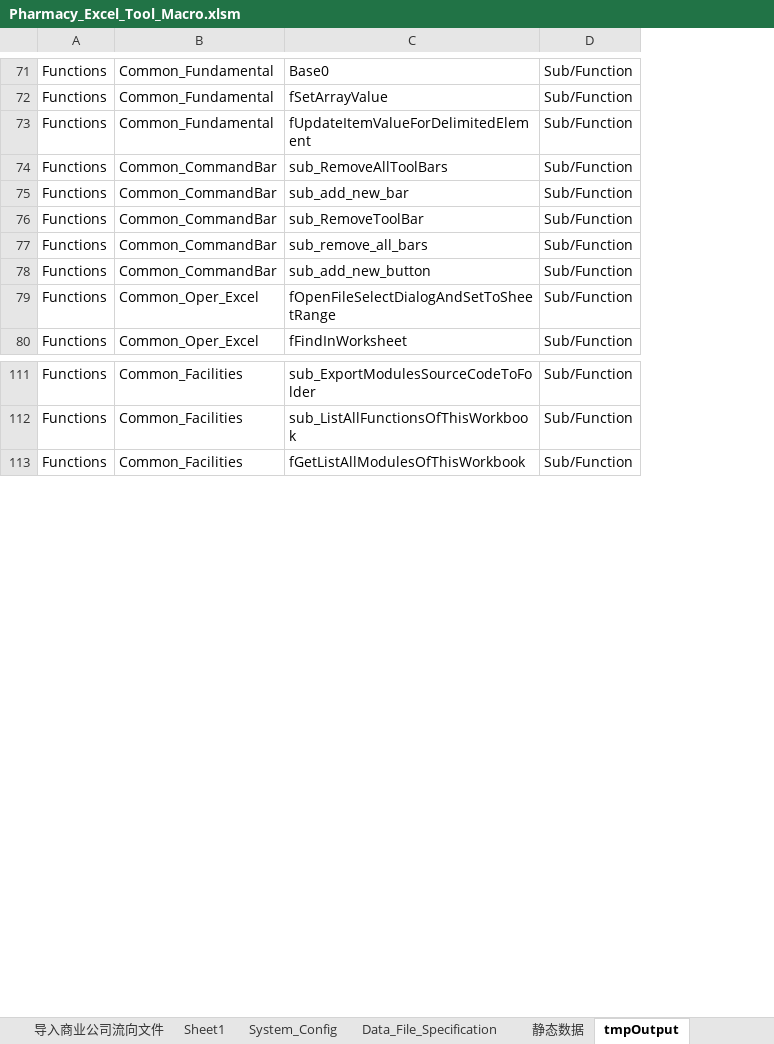
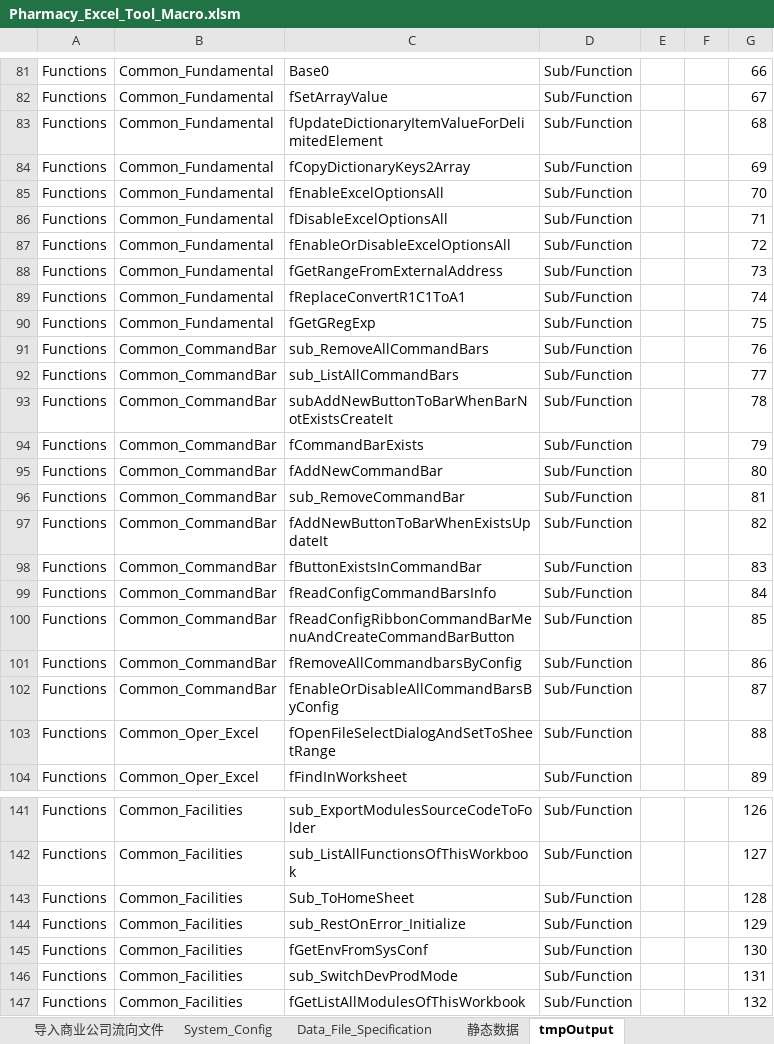
Before and after one commit to Thesaurus0/Pharmacy_Excel_Tool_Macro, an Excel workbook: Pharmacy_Excel_Tool_Macro.xlsm, sheet tmpOutput, drawn as a sheet; only a part is shown, gaps mark what is left out; values as stored, in another font and other column widths than the file's, no borders; addresses are those after the commit; the diff covers the shown part only; the diff names each change by its address in the sheet, - before the commit and + after, or states it on an @@ line.

```diff
--- a/Pharmacy_Excel_Tool_Macro.xlsm (sheet tmpOutput)
+++ b/Pharmacy_Excel_Tool_Macro.xlsm (sheet tmpOutput)
-sheet tab: Sheet1
+column E, empty
+column F, empty
+column G, rows 81-83: 66 | 67 | 68; row 91: 76; rows 95-96: 80 | 81; rows 101-104: 86 | 87 | 88 | 89; rows 141-142: 126 | 127; row 147: 132
-C83: fUpdateItemValueForDelimitedElement
+C83: fUpdateDictionaryItemValueForDelimitedElement
+row 84: Functions | Common_Fundamental | fCopyDictionaryKeys2Array | Sub/Function |  |  | 69
+row 85: Functions | Common_Fundamental | fEnableExcelOptionsAll | Sub/Function |  |  | 70
+row 86: Functions | Common_Fundamental | fDisableExcelOptionsAll | Sub/Function |  |  | 71
+row 87: Functions | Common_Fundamental | fEnableOrDisableExcelOptionsAll | Sub/Function |  |  | 72
+row 88: Functions | Common_Fundamental | fGetRangeFromExternalAddress | Sub/Function |  |  | 73
+row 89: Functions | Common_Fundamental | fReplaceConvertR1C1ToA1 | Sub/Function |  |  | 74
+row 90: Functions | Common_Fundamental | fGetGRegExp | Sub/Function |  |  | 75
-C91: sub_RemoveAllToolBars
+C91: sub_RemoveAllCommandBars
+row 92: Functions | Common_CommandBar | sub_ListAllCommandBars | Sub/Function |  |  | 77
+row 93: Functions | Common_CommandBar | subAddNewButtonToBarWhenBarNotExistsCreateIt | Sub/Function |  |  | 78
+row 94: Functions | Common_CommandBar | fCommandBarExists | Sub/Function |  |  | 79
-C95: sub_add_new_bar
+C95: fAddNewCommandBar
-C96: sub_RemoveToolBar
+C96: sub_RemoveCommandBar
+row 97: Functions | Common_CommandBar | fAddNewButtonToBarWhenExistsUpdateIt | Sub/Function |  |  | 82
+row 98: Functions | Common_CommandBar | fButtonExistsInCommandBar | Sub/Function |  |  | 83
+row 99: Functions | Common_CommandBar | fReadConfigCommandBarsInfo | Sub/Function |  |  | 84
+row 100: Functions | Common_CommandBar | fReadConfigRibbonCommandBarMenuAndCreateCommandBarButton | Sub/Function |  |  | 85
-C101: sub_remove_all_bars
+C101: fRemoveAllCommandbarsByConfig
-C102: sub_add_new_button
+C102: fEnableOrDisableAllCommandBarsByConfig
+row 143: Functions | Common_Facilities | Sub_ToHomeSheet | Sub/Function |  |  | 128
+row 144: Functions | Common_Facilities | sub_RestOnError_Initialize | Sub/Function |  |  | 129
+row 145: Functions | Common_Facilities | fGetEnvFromSysConf | Sub/Function |  |  | 130
+row 146: Functions | Common_Facilities | sub_SwitchDevProdMode | Sub/Function |  |  | 131
```
Also changed, not shown: 78 added rows and 2 edited cells elsewhere in this sheet, sheet System_Config, sheet Data_File_Specification, sheet 静态数据, sheet 导入商业公司流向文件, charts or pictures, 15 other files.
